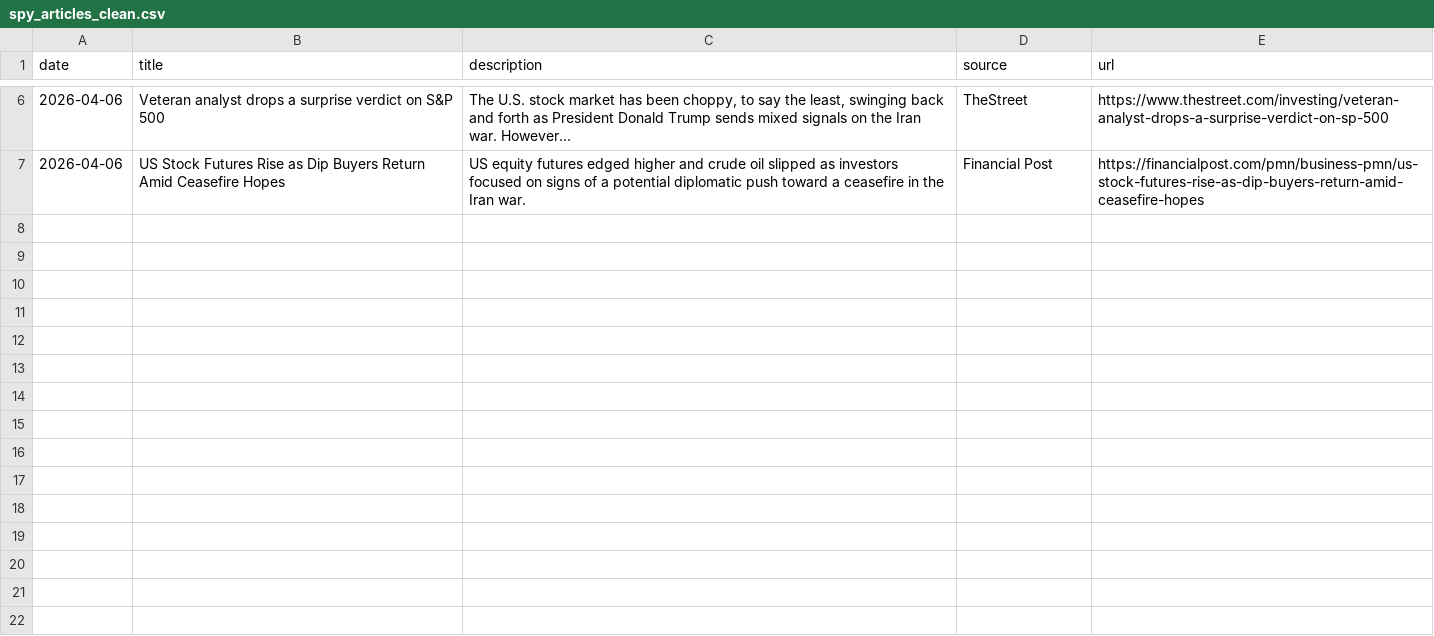
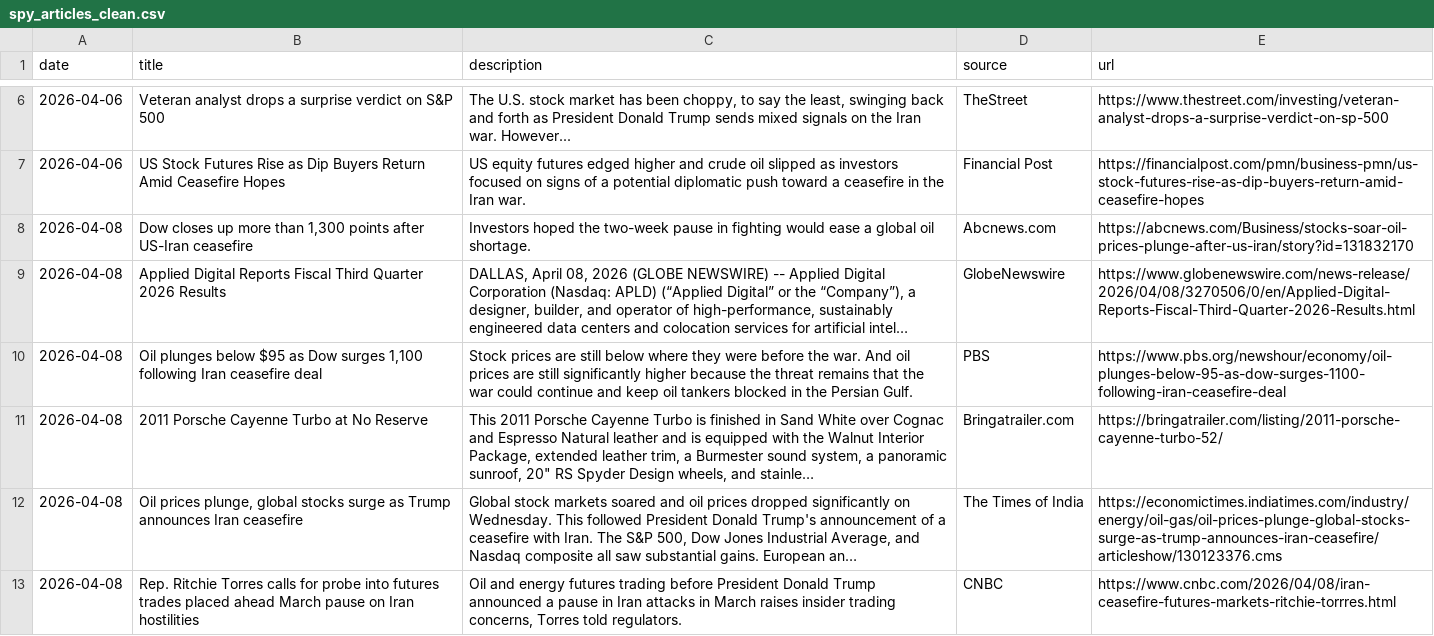
Before and after one commit to geoglof/MOAI_projekt, a CSV file: data/processed/spy_articles_clean.csv, drawn as a sheet; only a part is shown, gaps mark what is left out; the diff covers the shown part only; the diff names each change by its address in the sheet, - before the commit and + after, or states it on an @@ line.

Commit message:
2nd article fetch and analysis

```diff
--- a/data/processed/spy_articles_clean.csv
+++ b/data/processed/spy_articles_clean.csv
+row 8: 2026-04-08 | Dow closes up more than 1,300 points after US-Iran ceasefire | Investors hoped the two-week pause in fighting would ease a global oil shortage. | Abcnews.com | https://abcnews.com/Business/stocks-soar-oil-prices-plunge-after-us-iran/story?id=131832170
+row 9: 2026-04-08 | Applied Digital Reports Fiscal Third Quarter 2026 Results | DALLAS, April 08, 2026 (GLOBE NEWSWIRE) -- Applied Digital Corporation (Nasdaq: APLD) (“Applied Digital” or the “Company”), a designer, builder, and operator of high-performance, sustainably engineered data centers and colocation services for artificial intel… | GlobeNewswire | https://www.globenewswire.com/news-release/2026/04/08/3270506/0/en/Applied-Digital-Reports-Fiscal-Third-Quarter-2026-Results.html
+row 10: 2026-04-08 | Oil plunges below $95 as Dow surges 1,100 following Iran ceasefire deal | Stock prices are still below where they were before the war. And oil prices are still significantly higher because the threat remains that the war could continue and keep oil tankers blocked in the Persian Gulf. | PBS | https://www.pbs.org/newshour/economy/oil-plunges-below-95-as-dow-surges-1100-following-iran-ceasefire-deal
+row 11: 2026-04-08 | 2011 Porsche Cayenne Turbo at No Reserve | This 2011 Porsche Cayenne Turbo is finished in Sand White over Cognac and Espresso Natural leather and is equipped with the Walnut Interior Package, extended leather trim, a Burmester sound system, a panoramic sunroof, 20" RS Spyder Design wheels, and stainle… | Bringatrailer.com | https://bringatrailer.com/listing/2011-porsche-cayenne-turbo-52/
+row 12: 2026-04-08 | Oil prices plunge, global stocks surge as Trump announces Iran ceasefire | Global stock markets soared and oil prices dropped significantly on Wednesday. This followed President Donald Trump's announcement of a ceasefire with Iran. The S&P 500, Dow Jones Industrial Average, and Nasdaq composite all saw substantial gains. European an… | The Times of India | https://economictimes.indiatimes.com/industry/energy/oil-gas/oil-prices-plunge-global-stocks-surge-as-trump-announces-iran-ceasefire/articleshow/130123376.cms
+row 13: 2026-04-08 | Rep. Ritchie Torres calls for probe into futures trades placed ahead March pause on Iran hostilities | Oil and energy futures trading before President Donald Trump announced a pause in Iran attacks in March raises insider trading concerns, Torres told regulators. | CNBC | https://www.cnbc.com/2026/04/08/iran-ceasefire-futures-markets-ritchie-torrres.html
```
Also changed, not shown: 6 added rows elsewhere in this file, 3 other files.
